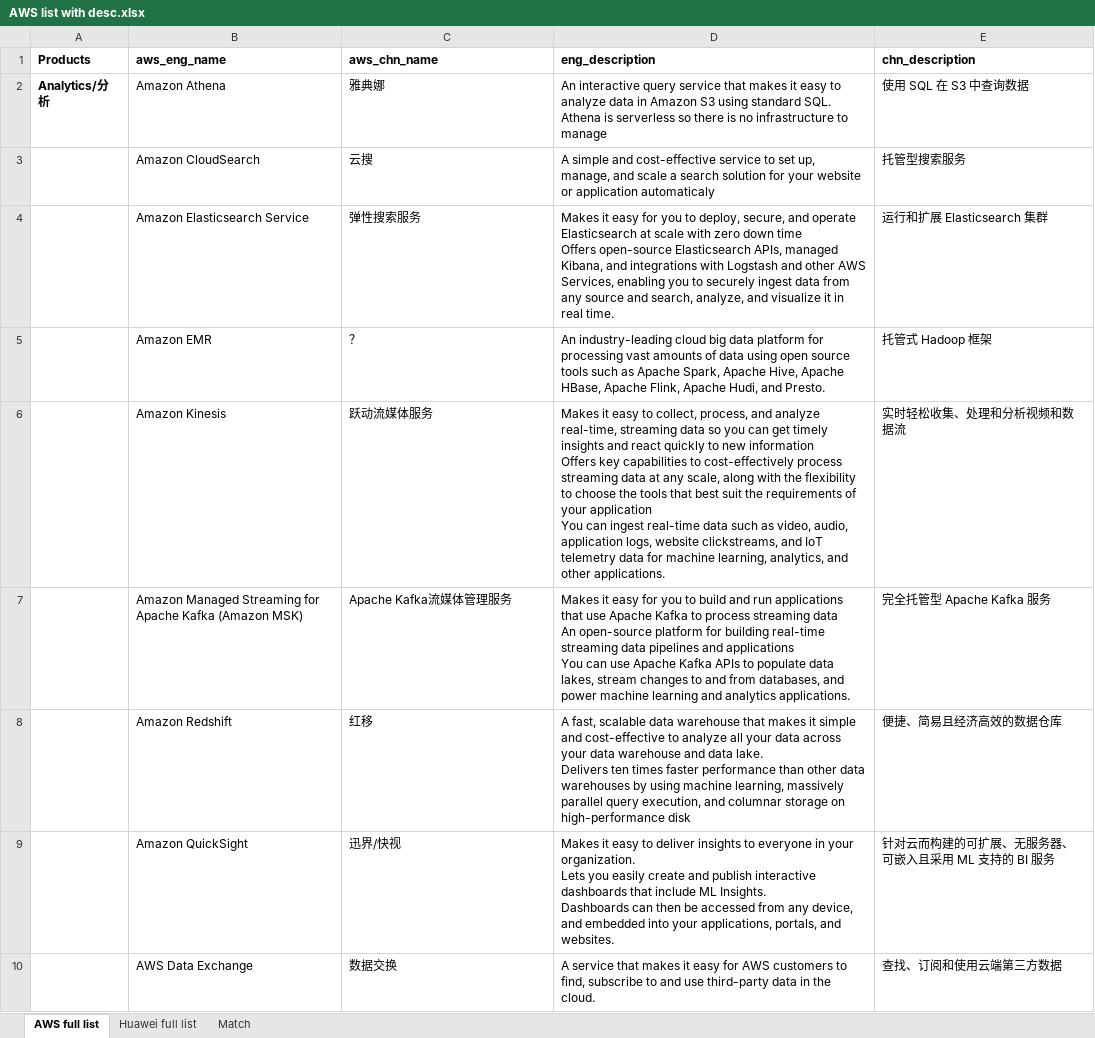
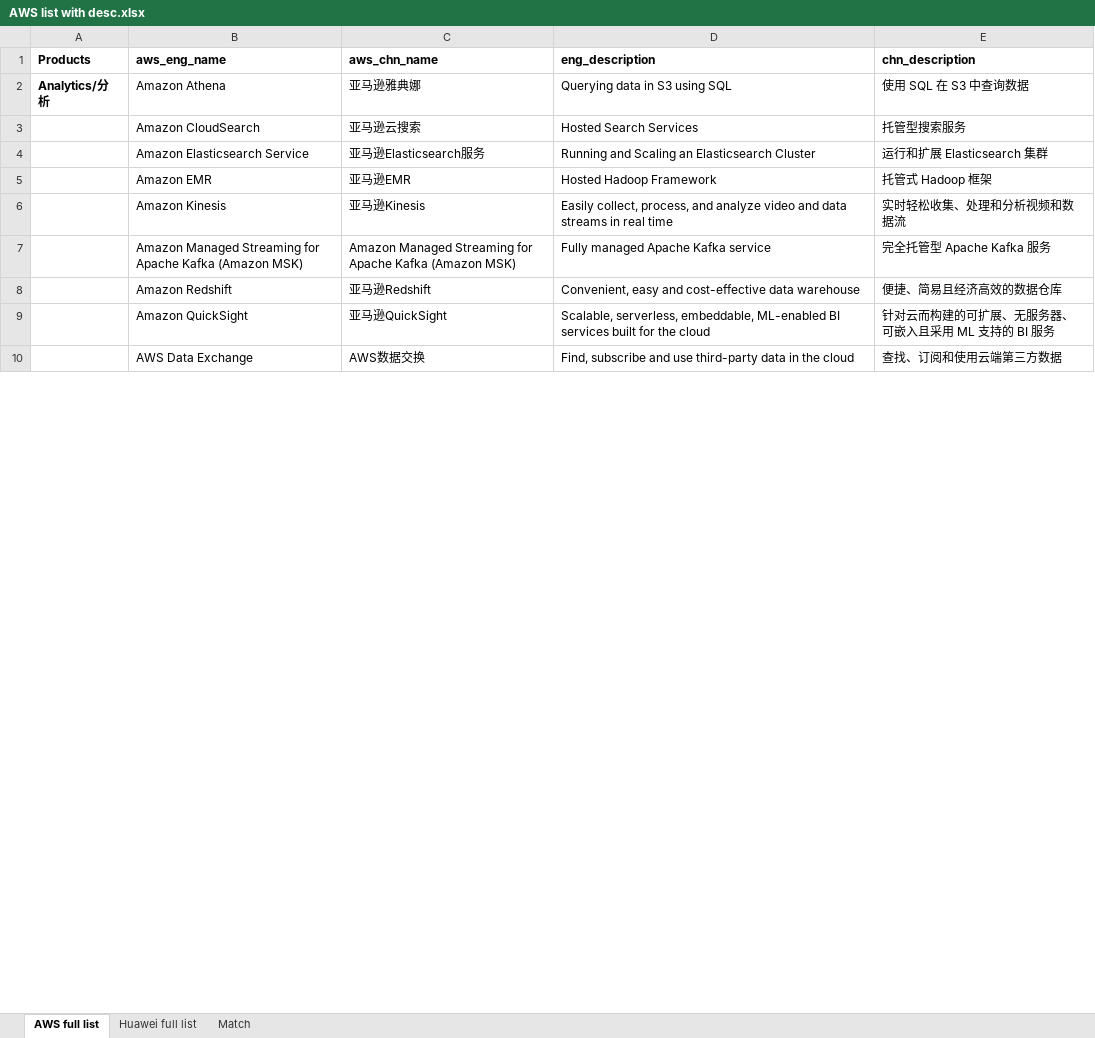
Before and after one commit to MrChenFeng/Cloump, an Excel workbook: AWS list with desc.xlsx, sheet AWS full list, drawn as a sheet; only a part is shown; values as stored, in another font and other column widths than the file's, no borders; ↵ is a line break in a cell; the diff covers the shown part only; the diff names each change by its address in the sheet, - before the commit and + after, or states it on an @@ line.

```diff
--- a/AWS list with desc.xlsx (sheet AWS full list)
+++ b/AWS list with desc.xlsx (sheet AWS full list)
-C2 (aws_chn_name): 雅典娜
+C2 (aws_chn_name): 亚马逊雅典娜
-D2 (eng_description): An interactive query service that makes it easy to analyze data in Amazon S3 using standard SQL. ↵ Athena is serverless so there is no infrastructure to manage
+D2 (eng_description): Querying data in S3 using SQL
-C3 (aws_chn_name): 云搜
+C3 (aws_chn_name): 亚马逊云搜索
-D3 (eng_description): A simple and cost-effective service to set up, manage, and scale a search solution for your website or application automaticaly
+D3 (eng_description): Hosted Search Services
-C4 (aws_chn_name): 弹性搜索服务
+C4 (aws_chn_name): 亚马逊Elasticsearch服务
-D4 (eng_description): Makes it easy for you to deploy, secure, and operate Elasticsearch at scale with zero down time ↵ Offers open-source Elasticsearch APIs, managed Kibana, and integrations with Logstash and other AWS Services, enabling you to securely ingest data from any source and search, analyze, and visualize it in real time.
+D4 (eng_description): Running and Scaling an Elasticsearch Cluster
-C5 (aws_chn_name): ？
+C5 (aws_chn_name): 亚马逊EMR
-D5 (eng_description): An industry-leading cloud big data platform for processing vast amounts of data using open source tools such as Apache Spark, Apache Hive, Apache HBase, Apache Flink, Apache Hudi, and Presto.
+D5 (eng_description): Hosted Hadoop Framework
-C6 (aws_chn_name): 跃动流媒体服务
+C6 (aws_chn_name): 亚马逊Kinesis
-D6 (eng_description): Makes it easy to collect, process, and analyze real-time, streaming data so you can get timely insights and react quickly to new information ↵ Offers key capabilities to cost-effectively process streaming data at any scale, along with the flexibility to choose the tools that best suit the requirements of your application ↵ You can ingest real-time data such as video, audio, application logs, website clickstreams, and IoT telemetry data for machine learning, analytics, and other applications.
+D6 (eng_description): Easily collect, process, and analyze video and data streams in real time
-C7 (aws_chn_name): Apache Kafka流媒体管理服务
+C7 (aws_chn_name): Amazon Managed Streaming for Apache Kafka (Amazon MSK)
-D7 (eng_description): Makes it easy for you to build and run applications that use Apache Kafka to process streaming data ↵ An open-source platform for building real-time streaming data pipelines and applications ↵ You can use Apache Kafka APIs to populate data lakes, stream changes to and from databases, and power machine learning and analytics applications.
+D7 (eng_description): Fully managed Apache Kafka service
-C8 (aws_chn_name): 红移
+C8 (aws_chn_name): 亚马逊Redshift
-D8 (eng_description): A fast, scalable data warehouse that makes it simple and cost-effective to analyze all your data across your data warehouse and data lake. ↵ Delivers ten times faster performance than other data warehouses by using machine learning, massively parallel query execution, and columnar storage on high-performance disk
+D8 (eng_description): Convenient, easy and cost-effective data warehouse
-C9 (aws_chn_name): 迅界/快视
+C9 (aws_chn_name): 亚马逊QuickSight
-D9 (eng_description): Makes it easy to deliver insights to everyone in your organization. ↵ Lets you easily create and publish interactive dashboards that include ML Insights. ↵ Dashboards can then be accessed from any device, and embedded into your applications, portals, and websites.
+D9 (eng_description): Scalable, serverless, embeddable, ML-enabled BI services built for the cloud
-C10 (aws_chn_name): 数据交换
+C10 (aws_chn_name): AWS数据交换
-D10 (eng_description): A service that makes it easy for AWS customers to find, subscribe to and use third-party data in the cloud.
+D10 (eng_description): Find, subscribe and use third-party data in the cloud
```
Also changed, not shown: 122 added rows, 122 removed rows and 116 edited cells elsewhere in this sheet, huaweicloud vs AWS.xlsx, 1 other file.
